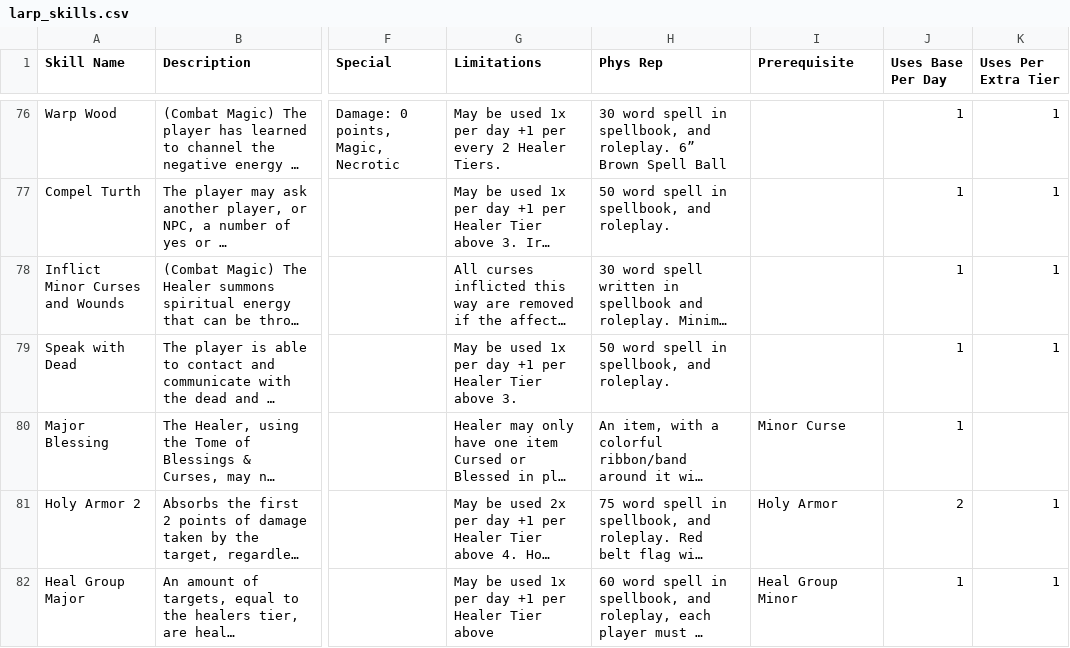
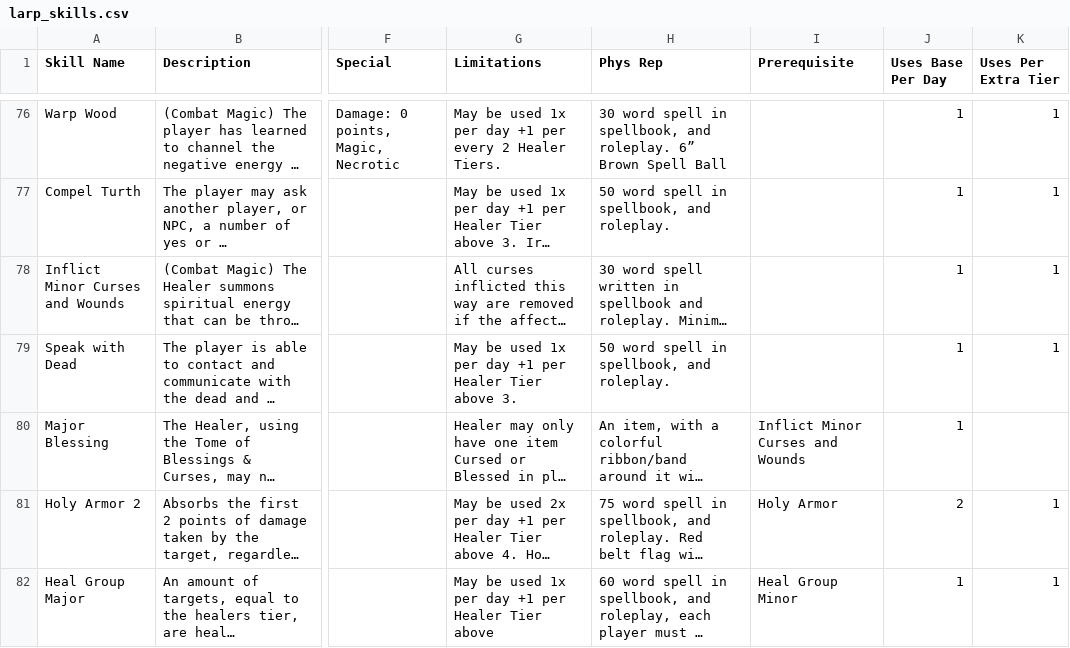
Before and after one commit to novannabella/larp-adventures-character-sheet_v2, a CSV file: larp_skills.csv, drawn as a sheet; only a part is shown, gaps mark what is left out; long unchanged cells end in …; the diff names each change by its address in the sheet, - before the commit and + after, or states it on an @@ line.

Commit message:
Add files via upload

```diff
--- a/larp_skills.csv
+++ b/larp_skills.csv
-I80 (Prerequisite): Minor Curse
+I80 (Prerequisite): Inflict Minor Curses and Wounds
```
